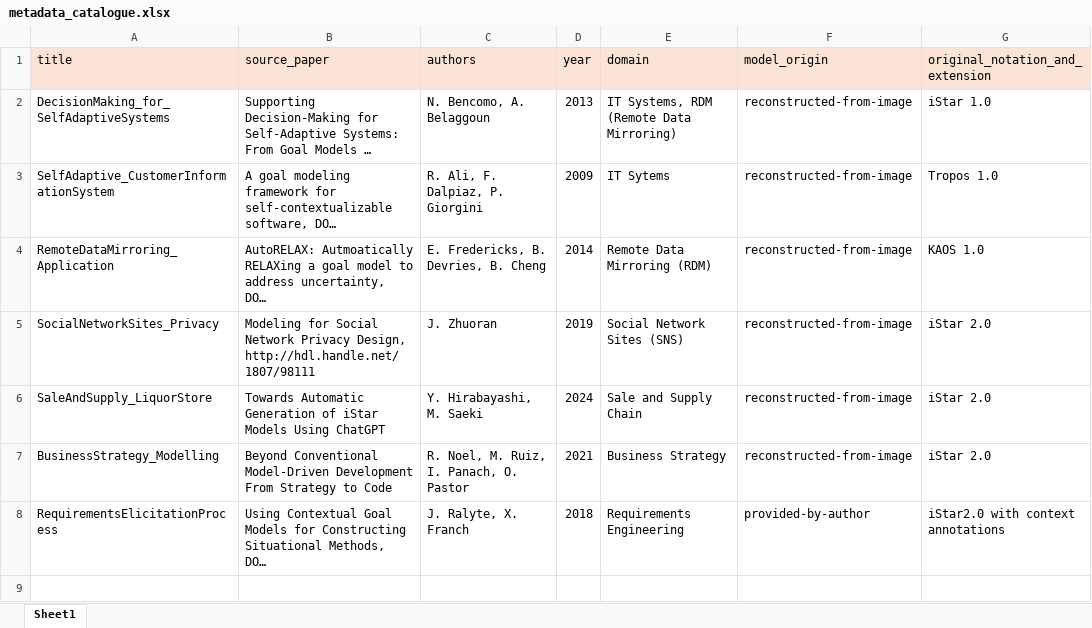
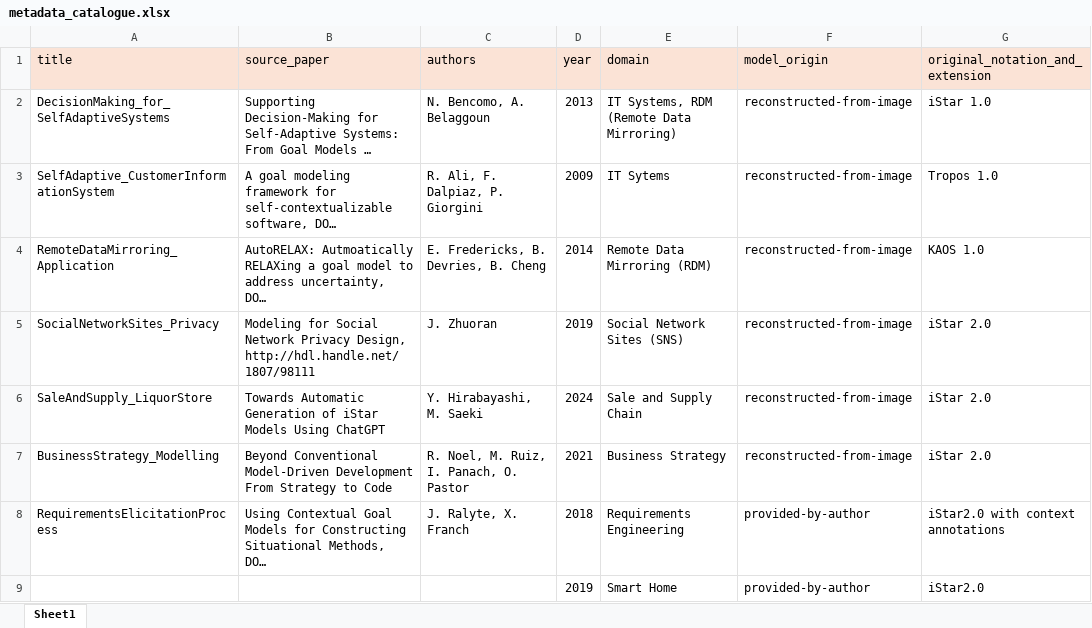
Before and after one commit to esm2345/GoalModelRepository, an Excel workbook: metadata_catalogue.xlsx, sheet Sheet1, drawn as a sheet; long unchanged cells end in …; values as stored, in another font and other column widths than the file's, no borders; the diff names each change by its address in the sheet, - before the commit and + after, or states it on an @@ line.

Commit message:
adding Green Manager entry
new entry

```diff
--- a/metadata_catalogue.xlsx (sheet Sheet1)
+++ b/metadata_catalogue.xlsx (sheet Sheet1)
+row 9:  |  |  | 2019 | Smart Home | provided-by-author | iStar2.0
```
Also changed, not shown: 4 other files.
